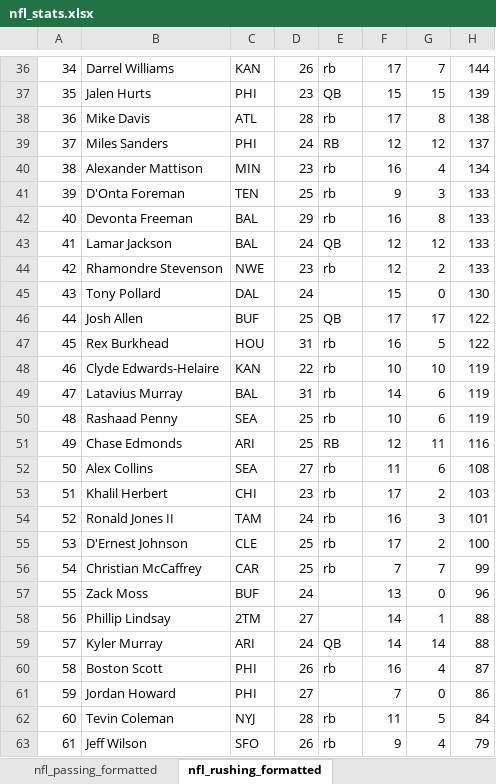
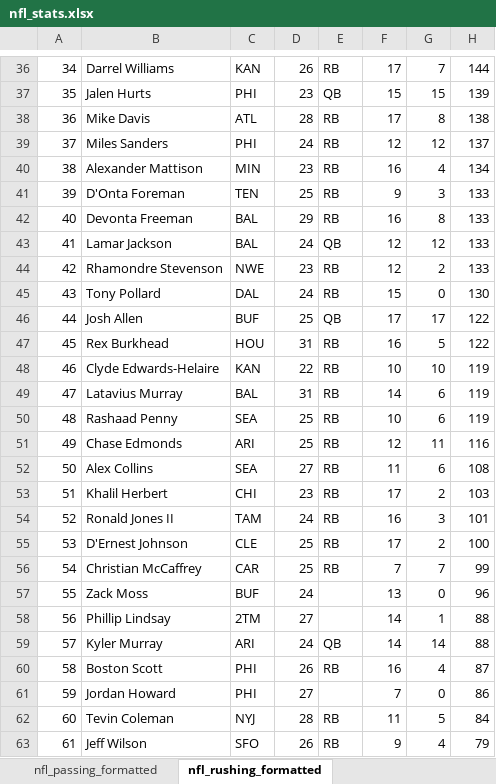
Before and after one commit to chrisdmancuso/FantasyFootballRender, an Excel workbook: nfl_stats.xlsx, sheet nfl_rushing_formatted, drawn as a sheet; only a part is shown, gaps mark what is left out; values as stored, in another font and other column widths than the file's, no borders; charts and pictures not drawn; the diff covers the shown part only; the diff names each change by its address in the sheet, - before the commit and + after, or states it on an @@ line.

```diff
--- a/nfl_stats.xlsx (sheet nfl_rushing_formatted)
+++ b/nfl_stats.xlsx (sheet nfl_rushing_formatted)
-E36: rb
+E36: RB
-E38: rb
+E38: RB
-E40:E42: rb
+E40:E42: RB
-E44: rb
+E44: RB
-E45: (empty)
+E45: RB
-E47:E50: rb
+E47:E50: RB
-E52:E56: rb
+E52:E56: RB
-E60: rb
+E60: RB
-E62:E63: rb
+E62:E63: RB
```
Also changed, not shown: 123 edited cells elsewhere in this sheet, sheet nfl_receiving_formatted, sheet nfl_passing_formatted, 1 other file.
